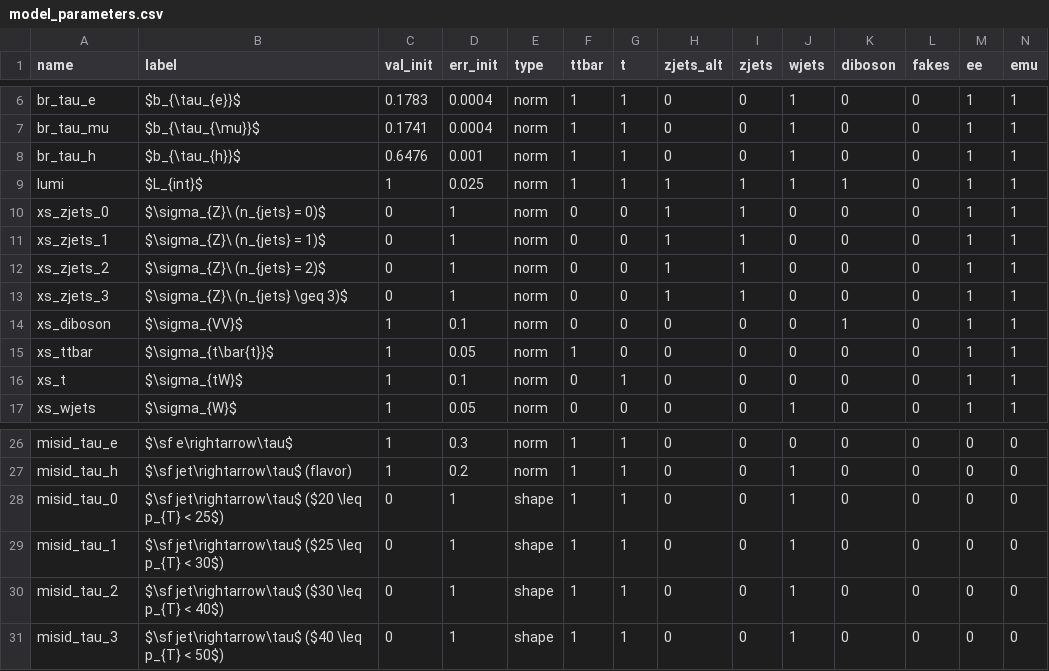
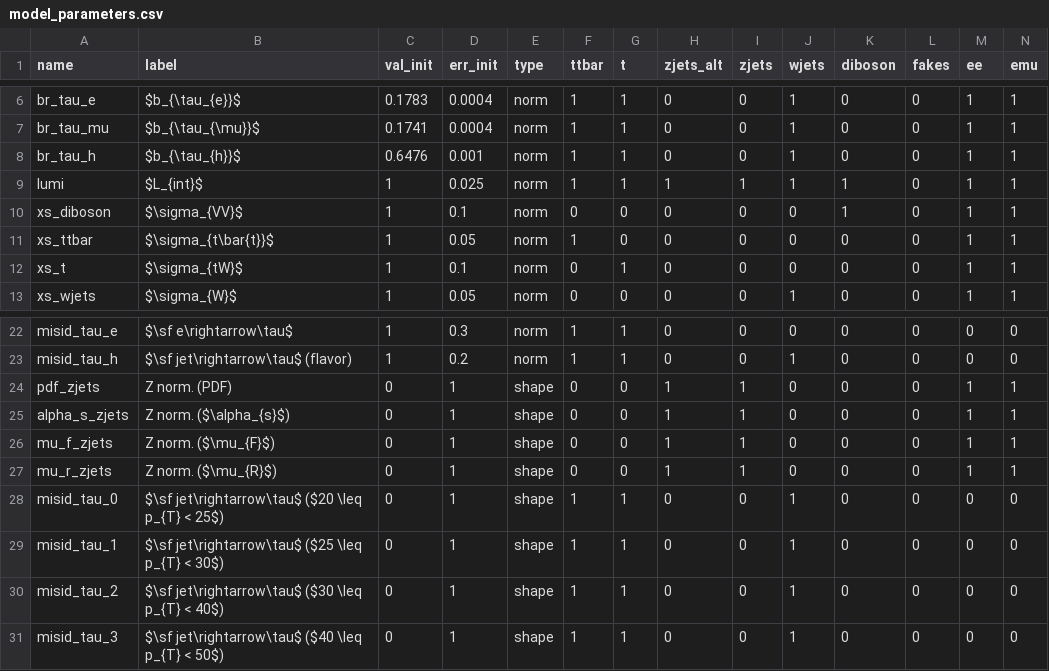
Before and after one commit to NWUHEP/analysis-tools, a CSV file: data/model_parameters.csv, drawn as a sheet; only a part is shown, gaps mark what is left out; removed rows and columns are numbered as before the commit, all else as after; rows hold the shown columns only; the diff names each change by its address in the sheet, - before the commit and + after, or states it on an @@ line.

```diff
--- a/data/model_parameters.csv
+++ b/data/model_parameters.csv
-row 10: xs_zjets_0 | $\sigma_{Z}\ (n_{jets} = 0)$ | 0 | 1 | norm | 0 | 0 | 1 | 1 | 0 | 0 | 0 | 1 | 1
-row 11: xs_zjets_1 | $\sigma_{Z}\ (n_{jets} = 1)$ | 0 | 1 | norm | 0 | 0 | 1 | 1 | 0 | 0 | 0 | 1 | 1
-row 12: xs_zjets_2 | $\sigma_{Z}\ (n_{jets} = 2)$ | 0 | 1 | norm | 0 | 0 | 1 | 1 | 0 | 0 | 0 | 1 | 1
-row 13: xs_zjets_3 | $\sigma_{Z}\ (n_{jets} \geq 3)$ | 0 | 1 | norm | 0 | 0 | 1 | 1 | 0 | 0 | 0 | 1 | 1
+row 24: pdf_zjets | Z norm. (PDF) | 0 | 1 | shape | 0 | 0 | 1 | 1 | 0 | 0 | 0 | 1 | 1
+row 25: alpha_s_zjets | Z norm. ($\alpha_{s}$) | 0 | 1 | shape | 0 | 0 | 1 | 1 | 0 | 0 | 0 | 1 | 1
+row 26: mu_f_zjets | Z norm. ($\mu_{F}$) | 0 | 1 | shape | 0 | 0 | 1 | 1 | 0 | 0 | 0 | 1 | 1
+row 27: mu_r_zjets | Z norm. ($\mu_{R}$) | 0 | 1 | shape | 0 | 0 | 1 | 1 | 0 | 0 | 0 | 1 | 1
```
Also changed, not shown: data/xs_zjets_error.csv, 7 other files.
